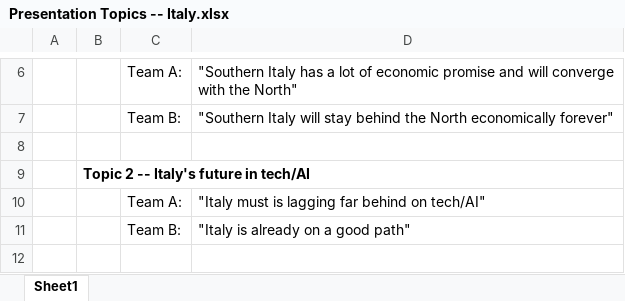
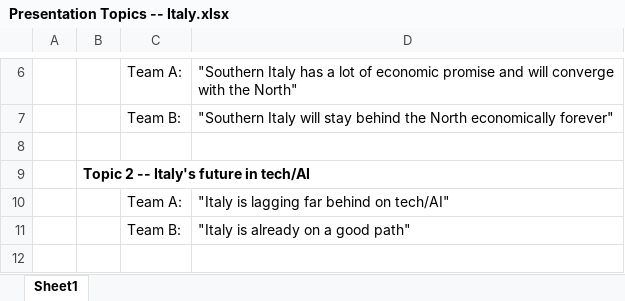
Before and after one commit to nvoigtla/Teaching, an Excel workbook: Italy IBR/Presentation Topics -- Italy.xlsx, sheet Sheet1, drawn as a sheet; only a part is shown, gaps mark what is left out; values as stored, in another font and other column widths than the file's, no borders; the diff names each change by its address in the sheet, - before the commit and + after, or states it on an @@ line.

```diff
--- a/Italy IBR/Presentation Topics -- Italy.xlsx (sheet Sheet1)
+++ b/Italy IBR/Presentation Topics -- Italy.xlsx (sheet Sheet1)
-D10: "Italy must is lagging far behind on tech/AI"
+D10: "Italy is lagging far behind on tech/AI"
```
Also changed, not shown: 18 other files.
